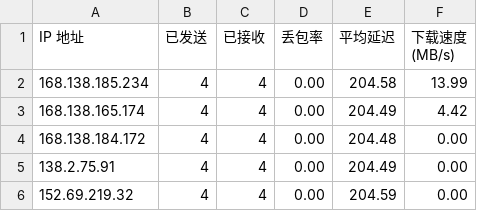
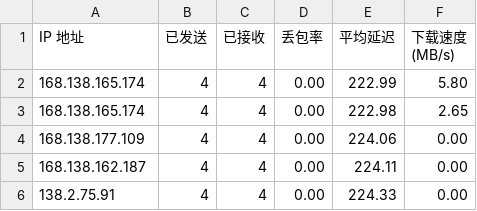
Before and after one commit to jmheqiao/CFCDN-Auto, a CSV file: CloudflareST/sg.csv, drawn as a sheet.

```diff
--- a/CloudflareST/sg.csv
+++ b/CloudflareST/sg.csv
@@ -1,6 +1,6 @@
 IP 地址,已发送,已接收,丢包率,平均延迟,下载速度 (MB/s)
-168.138.185.234,4,4,0.00,204.58,13.99
-168.138.165.174,4,4,0.00,204.49,4.42
-168.138.184.172,4,4,0.00,204.48,0.00
-138.2.75.91,4,4,0.00,204.49,0.00
-152.69.219.32,4,4,0.00,204.59,0.00
+168.138.165.174,4,4,0.00,222.99,5.80
+168.138.165.174,4,4,0.00,222.98,2.65
+168.138.177.109,4,4,0.00,224.06,0.00
+168.138.162.187,4,4,0.00,224.11,0.00
+138.2.75.91,4,4,0.00,224.33,0.00
```
Also changed, not shown: 2 other files.
